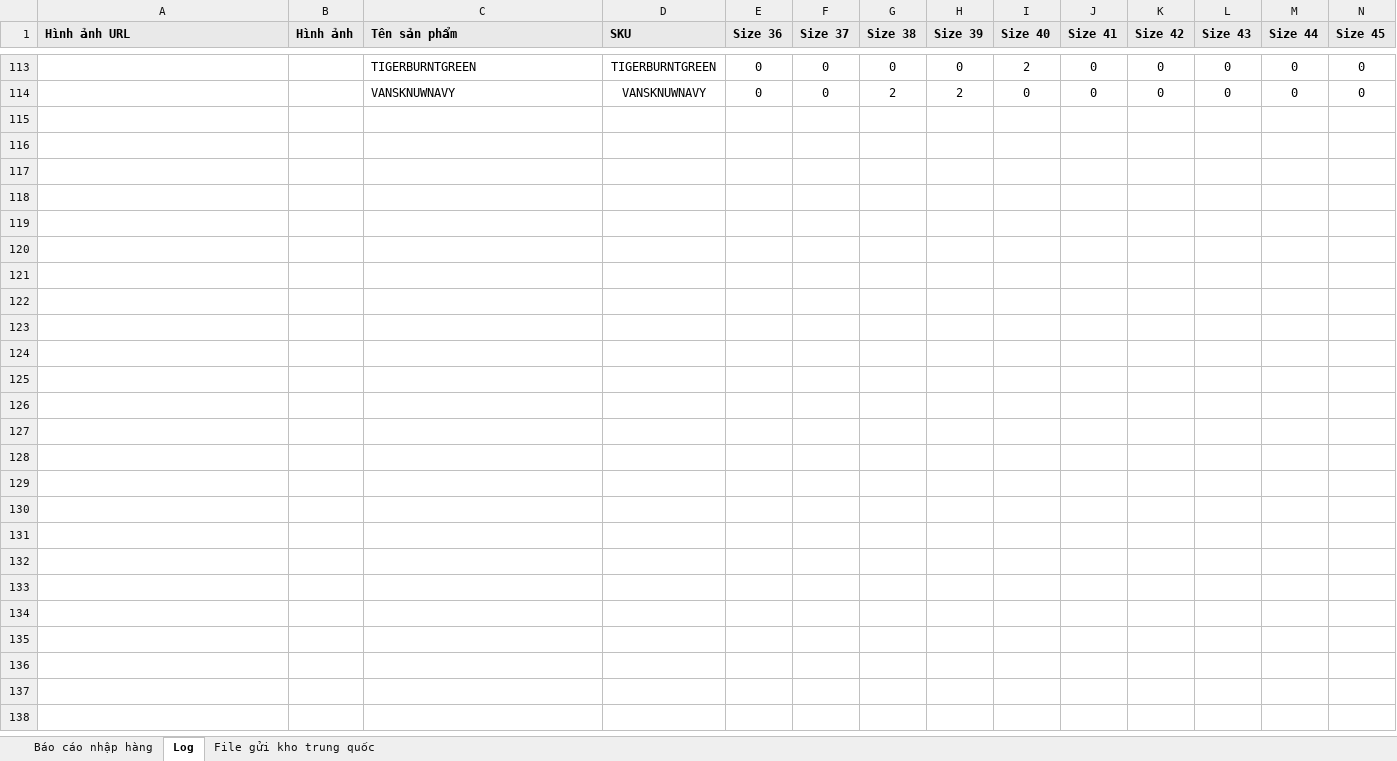
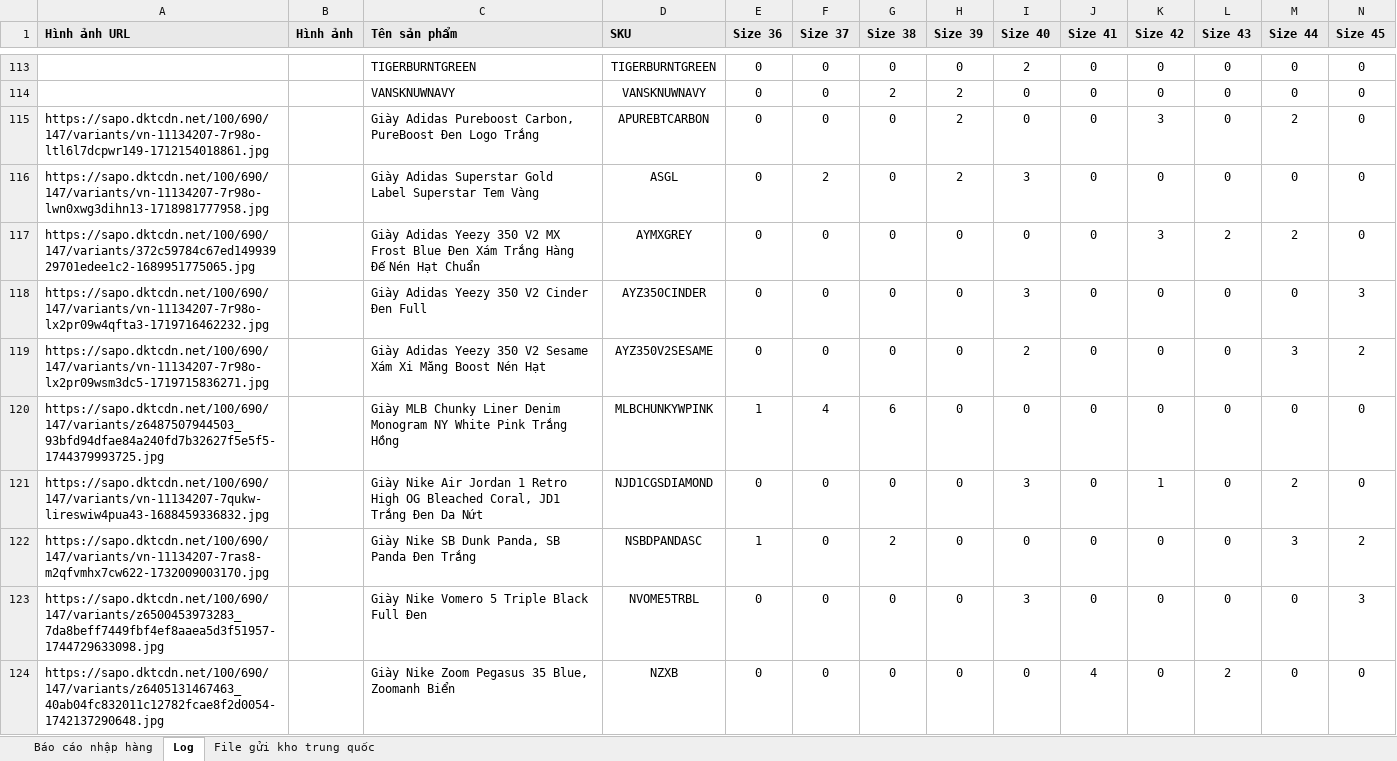
Before and after one commit to Hieubkav/thanshoes, an Excel workbook: public/uploads/nhap_hang_trung_quoc.xlsx, sheet Log, drawn as a sheet; only a part is shown, gaps mark what is left out; values as stored, in another font and other column widths than the file's, no borders; rows hold the shown columns only; the diff names each change by its address in the sheet, - before the commit and + after, or states it on an @@ line.

```diff
--- a/public/uploads/nhap_hang_trung_quoc.xlsx (sheet Log)
+++ b/public/uploads/nhap_hang_trung_quoc.xlsx (sheet Log)
+row 115: https://sapo.dktcdn.net/100/690/147/variants/vn-11134207-7r98o-ltl6l7dcpwr149-1712154018861.jpg |  | Giày Adidas Pureboost Carbon, PureBoost Đen Logo Trắng | APUREBTCARBON | 0 | 0 | 0 | 2 | 0 | 0 | 3 | 0 | 2 | 0
+row 116: https://sapo.dktcdn.net/100/690/147/variants/vn-11134207-7r98o-lwn0xwg3dihn13-1718981777958.jpg |  | Giày Adidas Superstar Gold Label Superstar Tem Vàng | ASGL | 0 | 2 | 0 | 2 | 3 | 0 | 0 | 0 | 0 | 0
+row 117: https://sapo.dktcdn.net/100/690/147/variants/372c59784c67ed14993929701edee1c2-1689951775065.jpg |  | Giày Adidas Yeezy 350 V2 MX Frost Blue Đen Xám Trắng Hàng Đế Nén Hạt Chuẩn | AYMXGREY | 0 | 0 | 0 | 0 | 0 | 0 | 3 | 2 | 2 | 0
+row 118: https://sapo.dktcdn.net/100/690/147/variants/vn-11134207-7r98o-lx2pr09w4qfta3-1719716462232.jpg |  | Giày Adidas Yeezy 350 V2 Cinder Đen Full | AYZ350CINDER | 0 | 0 | 0 | 0 | 3 | 0 | 0 | 0 | 0 | 3
+row 119: https://sapo.dktcdn.net/100/690/147/variants/vn-11134207-7r98o-lx2pr09wsm3dc5-1719715836271.jpg |  | Giày Adidas Yeezy 350 V2 Sesame Xám Xi Măng Boost Nén Hạt | AYZ350V2SESAME | 0 | 0 | 0 | 0 | 2 | 0 | 0 | 0 | 3 | 2
+row 120: https://sapo.dktcdn.net/100/690/147/variants/z6487507944503_93bfd94dfae84a240fd7b32627f5e5f5-1744379993725.jpg |  | Giày MLB Chunky Liner Denim Monogram NY White Pink Trắng Hồng | MLBCHUNKYWPINK | 1 | 4 | 6 | 0 | 0 | 0 | 0 | 0 | 0 | 0
+row 121: https://sapo.dktcdn.net/100/690/147/variants/vn-11134207-7qukw-lireswiw4pua43-1688459336832.jpg |  | Giày Nike Air Jordan 1 Retro High OG Bleached Coral, JD1 Trắng Đen Da Nứt | NJD1CGSDIAMOND | 0 | 0 | 0 | 0 | 3 | 0 | 1 | 0 | 2 | 0
+row 122: https://sapo.dktcdn.net/100/690/147/variants/vn-11134207-7ras8-m2qfvmhx7cw622-1732009003170.jpg |  | Giày Nike SB Dunk Panda, SB Panda Đen Trắng | NSBDPANDASC | 1 | 0 | 2 | 0 | 0 | 0 | 0 | 0 | 3 | 2
+row 123: https://sapo.dktcdn.net/100/690/147/variants/z6500453973283_7da8beff7449fbf4ef8aaea5d3f51957-1744729633098.jpg |  | Giày Nike Vomero 5 Triple Black Full Đen | NVOME5TRBL | 0 | 0 | 0 | 0 | 3 | 0 | 0 | 0 | 0 | 3
+row 124: https://sapo.dktcdn.net/100/690/147/variants/z6405131467463_40ab04fc832011c12782fcae8f2d0054-1742137290648.jpg |  | Giày Nike Zoom Pegasus 35 Blue, Zoomanh Biển | NZXB | 0 | 0 | 0 | 0 | 0 | 4 | 0 | 2 | 0 | 0
```
Also changed, not shown: sheet Báo cáo nhập hàng, sheet File gửi kho trung quốc, formulas that keep their value, public/uploads/nhap_hang_sapo.xlsx, 5 other files.
